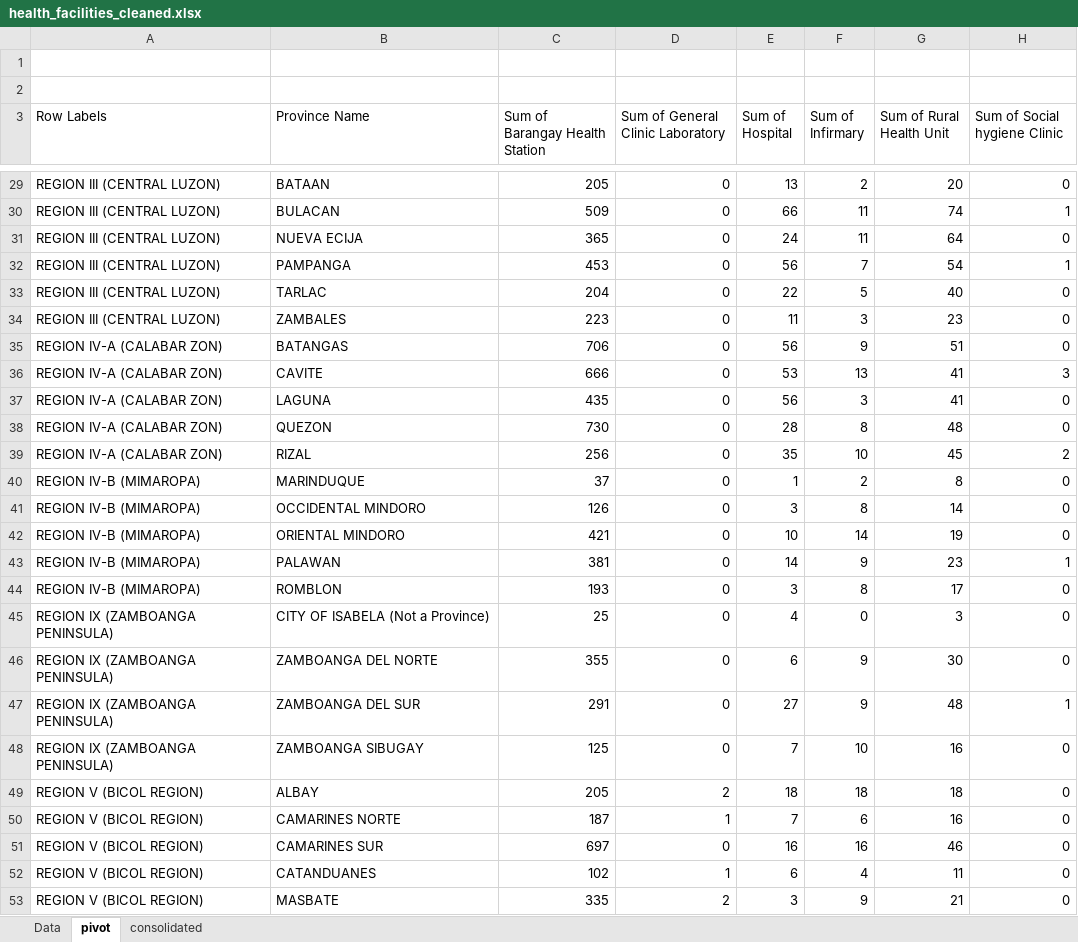
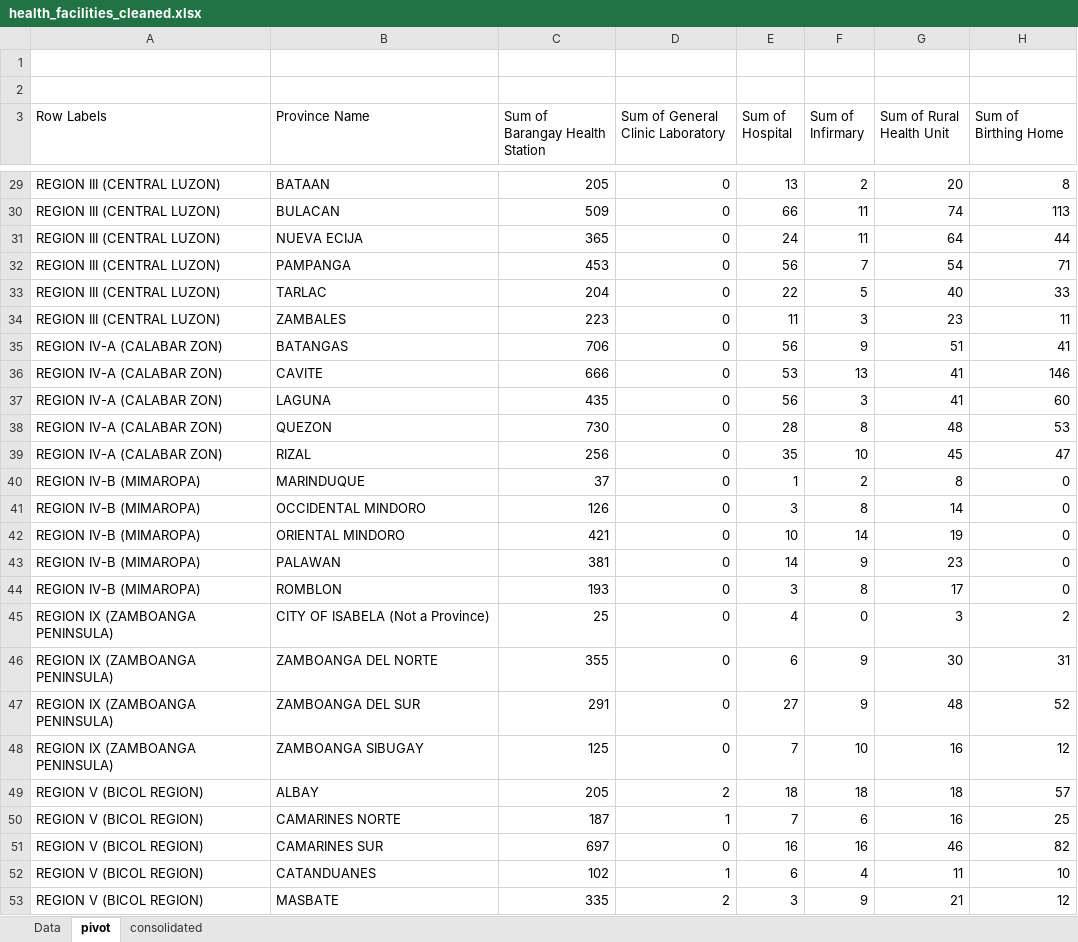
Before and after one commit to ely-ong/Data-Visualization-Project, an Excel workbook: data101_data/health_facilities_cleaned.xlsx, sheet pivot, drawn as a sheet; only a part is shown, gaps mark what is left out; values as stored, in another font and other column widths than the file's, no borders; the diff covers the shown part only; the diff names each change by its address in the sheet, - before the commit and + after, or states it on an @@ line.

```diff
--- a/data101_data/health_facilities_cleaned.xlsx (sheet pivot)
+++ b/data101_data/health_facilities_cleaned.xlsx (sheet pivot)
-H3: Sum of Social hygiene Clinic
+H3: Sum of Birthing Home
-H29 (Sum of Birthing Home): 0
+H29 (Sum of Birthing Home): 8
-H30 (Sum of Birthing Home): 1
+H30 (Sum of Birthing Home): 113
-H31 (Sum of Birthing Home): 0
+H31 (Sum of Birthing Home): 44
-H32 (Sum of Birthing Home): 1
+H32 (Sum of Birthing Home): 71
-H33 (Sum of Birthing Home): 0
+H33 (Sum of Birthing Home): 33
-H34 (Sum of Birthing Home): 0
+H34 (Sum of Birthing Home): 11
-H35 (Sum of Birthing Home): 0
+H35 (Sum of Birthing Home): 41
-H36 (Sum of Birthing Home): 3
+H36 (Sum of Birthing Home): 146
-H37 (Sum of Birthing Home): 0
+H37 (Sum of Birthing Home): 60
-H38 (Sum of Birthing Home): 0
+H38 (Sum of Birthing Home): 53
-H39 (Sum of Birthing Home): 2
+H39 (Sum of Birthing Home): 47
-H43 (Sum of Birthing Home): 1
+H43 (Sum of Birthing Home): 0
-H45 (Sum of Birthing Home): 0
+H45 (Sum of Birthing Home): 2
-H46 (Sum of Birthing Home): 0
+H46 (Sum of Birthing Home): 31
-H47 (Sum of Birthing Home): 1
+H47 (Sum of Birthing Home): 52
-H48 (Sum of Birthing Home): 0
+H48 (Sum of Birthing Home): 12
-H49 (Sum of Birthing Home): 0
+H49 (Sum of Birthing Home): 57
-H50 (Sum of Birthing Home): 0
+H50 (Sum of Birthing Home): 25
-H51 (Sum of Birthing Home): 0
+H51 (Sum of Birthing Home): 82
-H52 (Sum of Birthing Home): 0
+H52 (Sum of Birthing Home): 10
-H53 (Sum of Birthing Home): 0
+H53 (Sum of Birthing Home): 12
```
Also changed, not shown: 57 edited cells elsewhere in this sheet, sheet consolidated, 2 other files.
